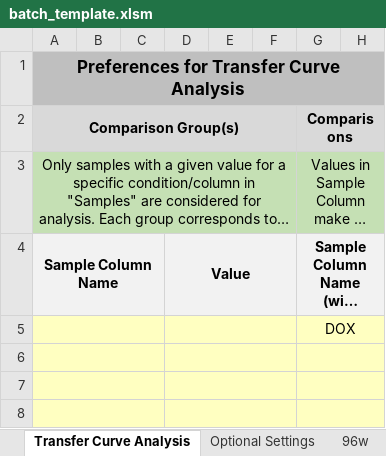
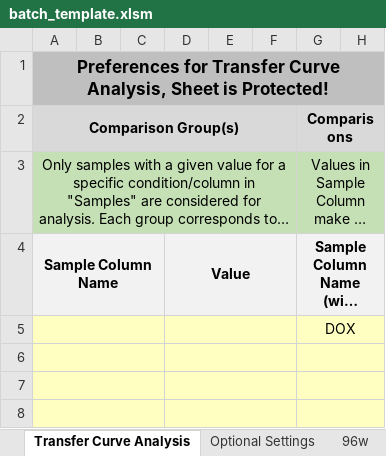
Before and after one commit to LivingComputingProject/TASBEFlowAnalytics-Tutorial, an Excel workbook: batch_template.xlsm, sheet Transfer Curve Analysis, drawn as a sheet; only a part is shown; long unchanged cells end in …; values as stored, in another font and other column widths than the file's, no borders; charts and pictures not drawn; the diff names each change by its address in the sheet, - before the commit and + after, or states it on an @@ line.

```diff
--- a/batch_template.xlsm (sheet Transfer Curve Analysis)
+++ b/batch_template.xlsm (sheet Transfer Curve Analysis)
-A1: …Transfer Curve Analysis
+A1: …Transfer Curve Analysis, Sheet is Protected!
```
Also changed, not shown: sheet Experiment, sheet Comparative Analysis, sheet Calibration, sheet Samples.
